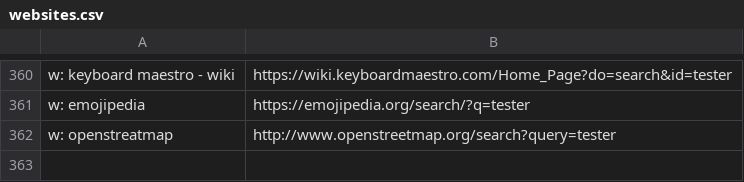
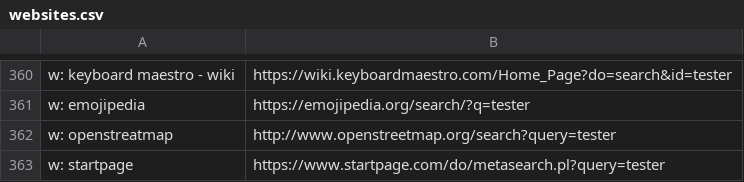
Before and after one commit to nikitavoloboev/alfred-web-searches, a CSV file: workflow/websites.csv, drawn as a sheet; only a part is shown, gaps mark what is left out.

Commit message:
website added

```diff
--- a/workflow/websites.csv
+++ b/workflow/websites.csv
@@ -362 +362,2 @@ w: emojipedia,https://emojipedia.org/search/?q=tester
 w: openstreatmap,http://www.openstreetmap.org/search?query=tester
+w: startpage,https://www.startpage.com/do/metasearch.pl?query=tester
```
